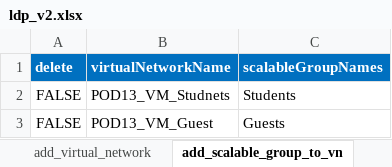
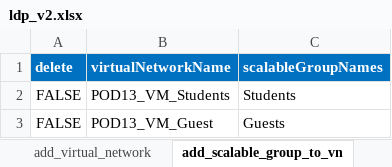
Before and after one commit to jmgawron/idle-pod13, an Excel workbook: ldp_v2.xlsx, sheet add_scalable_group_to_vn, drawn as a sheet; values as stored, in another font and other column widths than the file's, no borders; the diff names each change by its address in the sheet, - before the commit and + after, or states it on an @@ line.

Commit message:
XLS change VN

```diff
--- a/ldp_v2.xlsx (sheet add_scalable_group_to_vn)
+++ b/ldp_v2.xlsx (sheet add_scalable_group_to_vn)
-B2 (virtualNetworkName): POD13_VM_Studnets
+B2 (virtualNetworkName): POD13_VM_Students
```
Also changed, not shown: sheet add_virtual_network.
